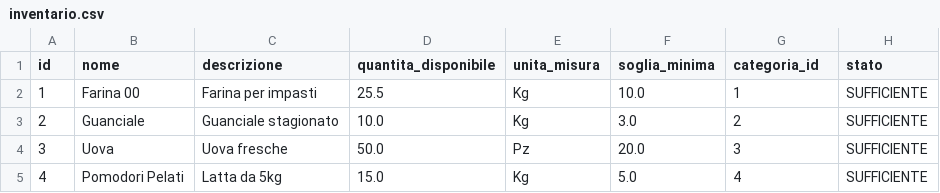
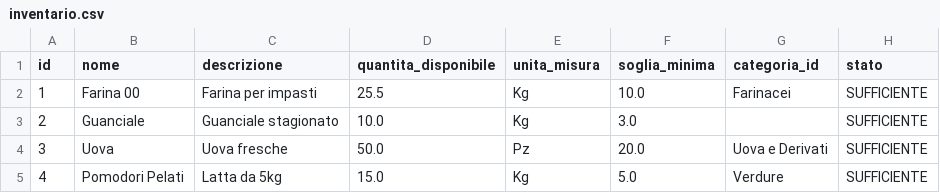
Before and after one commit to mnp05/GestioneRistorante, a CSV file: data/inventario.csv, drawn as a sheet.

```diff
--- a/data/inventario.csv
+++ b/data/inventario.csv
@@ -1,5 +1,5 @@
 id,nome,descrizione,quantita_disponibile,unita_misura,soglia_minima,categoria_id,stato
-1,Farina 00,Farina per impasti,25.5,Kg,10.0,1,SUFFICIENTE
-2,Guanciale,Guanciale stagionato,10.0,Kg,3.0,2,SUFFICIENTE
-3,Uova,Uova fresche,50.0,Pz,20.0,3,SUFFICIENTE
-4,Pomodori Pelati,Latta da 5kg,15.0,Kg,5.0,4,SUFFICIENTE
+1,Farina 00,Farina per impasti,25.5,Kg,10.0,Farinacei,SUFFICIENTE
+2,Guanciale,Guanciale stagionato,10.0,Kg,3.0,,SUFFICIENTE
+3,Uova,Uova fresche,50.0,Pz,20.0,Uova e Derivati,SUFFICIENTE
+4,Pomodori Pelati,Latta da 5kg,15.0,Kg,5.0,Verdure,SUFFICIENTE
```
Also changed, not shown: data/menu.csv, data/prenotazioni.csv, 24 other files.
